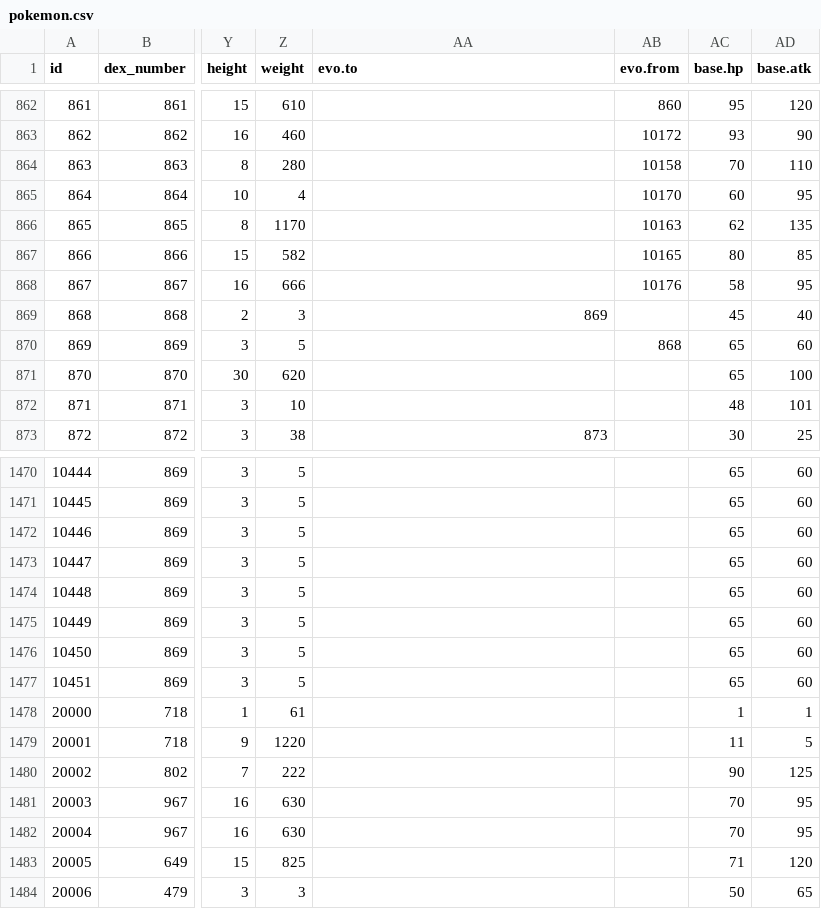
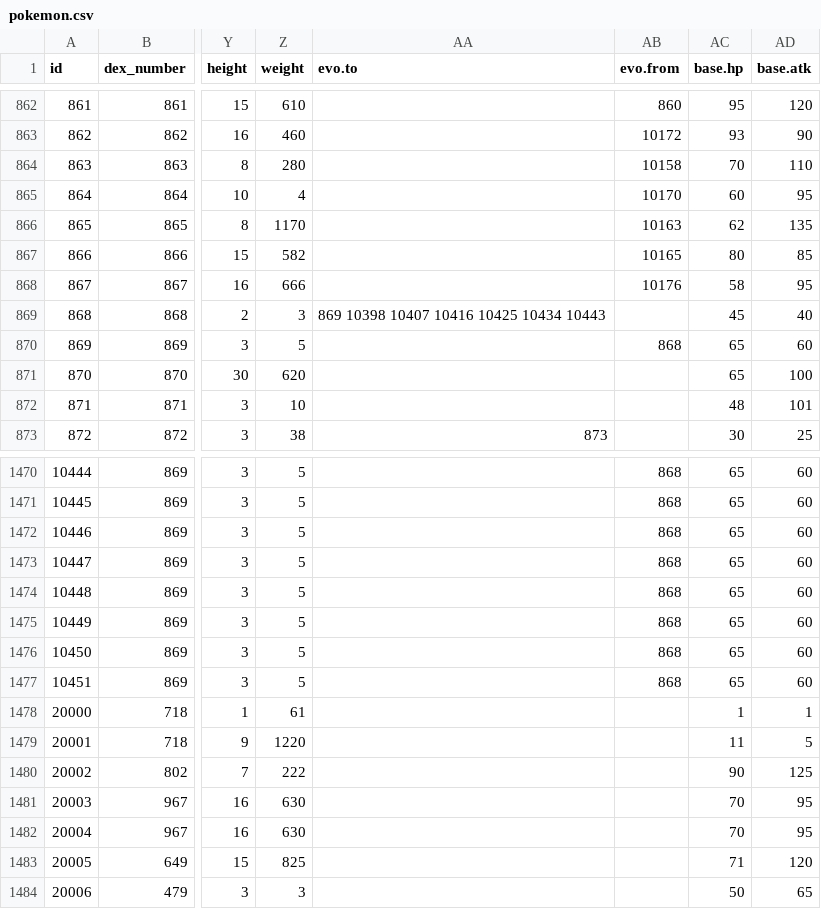
Before and after one commit to poketwo/data, a CSV file: csv/pokemon.csv, drawn as a sheet; only a part is shown, gaps mark what is left out; the diff covers the shown part only; the diff names each change by its address in the sheet, - before the commit and + after, or states it on an @@ line.

```diff
--- a/csv/pokemon.csv
+++ b/csv/pokemon.csv
-AA869 (evo.to): 869
+AA869 (evo.to): 869 10398 10407 10416 10425 10434 10443
-AB1470:AB1477 (evo.from): (empty)
+AB1470:AB1477 (evo.from): 868
```
Also changed, not shown: 54 edited cells elsewhere in this file, csv/evolution.csv, 1 other file.
